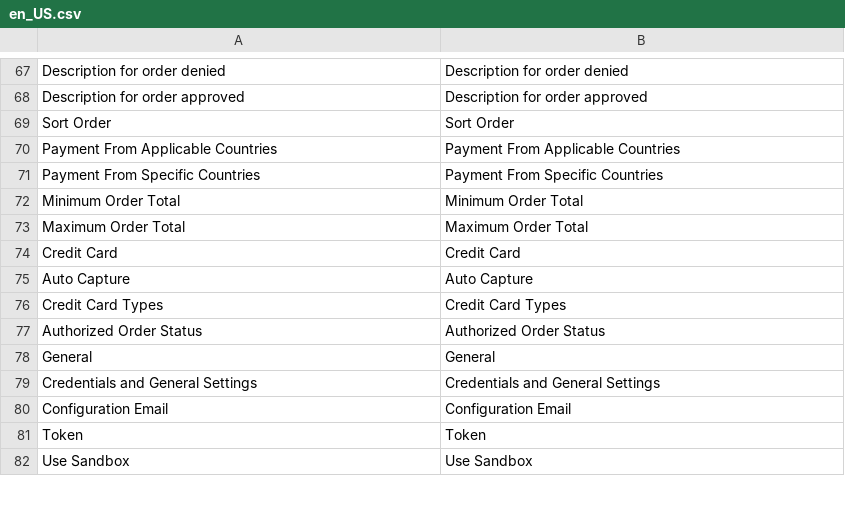
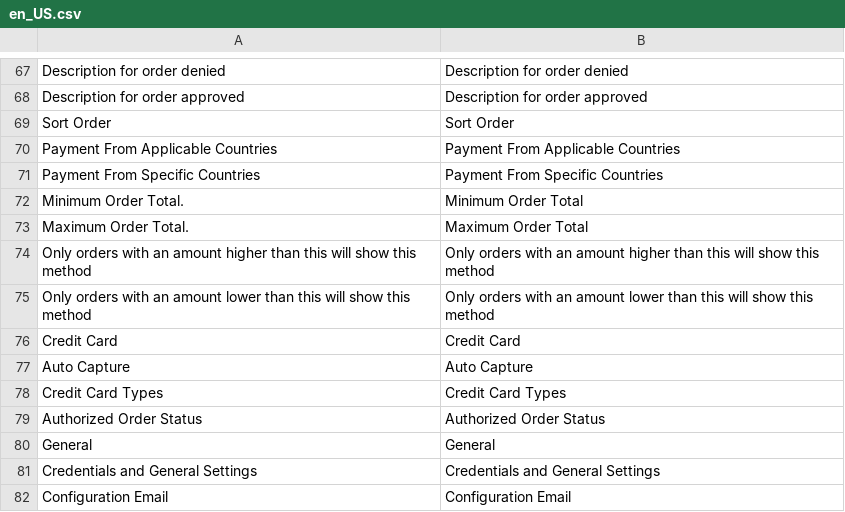
Before and after one commit to vindi/magento2-payments, a CSV file: i18n/en_US.csv, drawn as a sheet; only a part is shown, gaps mark what is left out; the shorter side is filled out with more unchanged rows; the diff names each change by its address in the sheet, - before the commit and + after, or states it on an @@ line.

```diff
--- a/i18n/en_US.csv
+++ b/i18n/en_US.csv
-A72: Minimum Order Total
+A72: Minimum Order Total.
-A73: Maximum Order Total
+A73: Maximum Order Total.
+row 74: Only orders with an amount higher than this will show this method | Only orders with an amount higher than this will show this method
+row 75: Only orders with an amount lower than this will show this method | Only orders with an amount lower than this will show this method
```
Also changed, not shown: i18n/pt_BR.csv, 9 other files.
